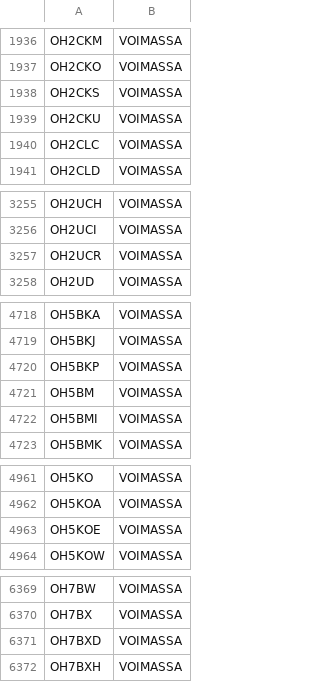
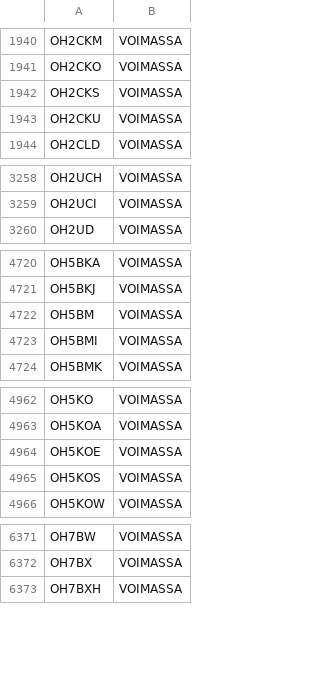
Before and after one commit to OH6AD/koolit, a TSV file: oh-callsigns.tsv, drawn as a sheet; only a part is shown, gaps mark what is left out; the diff covers the shown part only.

```diff
--- a/oh-callsigns.tsv
+++ b/oh-callsigns.tsv
@@ -1939,3 +1943,2 @@ OH2CKS	VOIMASSA
 OH2CKU	VOIMASSA	
-OH2CLC	VOIMASSA	
 OH2CLD	VOIMASSA	
@@ -3256,3 +3259,2 @@ OH2UCH	VOIMASSA
 OH2UCI	VOIMASSA	
-OH2UCR	VOIMASSA	
 OH2UD	VOIMASSA	
@@ -4719,3 +4721,2 @@ OH5BKA	VOIMASSA
 OH5BKJ	VOIMASSA	
-OH5BKP	VOIMASSA	
 OH5BM	VOIMASSA	
@@ -4963,2 +4964,3 @@ OH5KOA	VOIMASSA
 OH5KOE	VOIMASSA	
+OH5KOS	VOIMASSA	
 OH5KOW	VOIMASSA	
@@ -6370,3 +6372,2 @@ OH7BW	VOIMASSA
 OH7BX	VOIMASSA	
-OH7BXD	VOIMASSA	
 OH7BXH	VOIMASSA	
```
Also changed, not shown: 5 added rows, 1 removed row and 2 edited cells elsewhere in this file.
